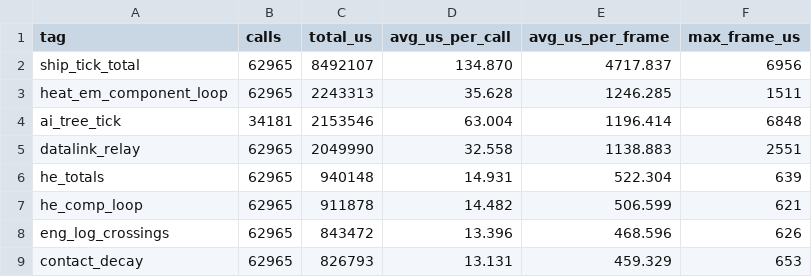
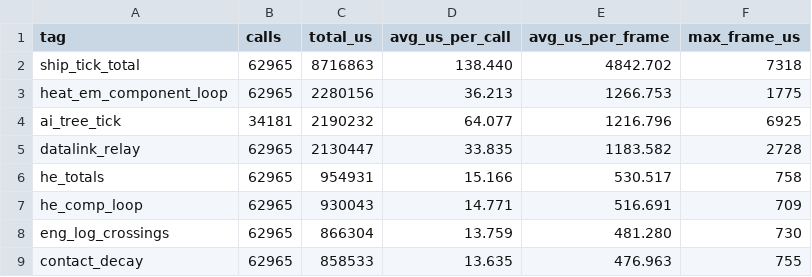
Before and after one commit to afaucher/project_deep_space, a CSV file: tactical_analysis/data/perf_baseline.csv, drawn as a sheet; only a part is shown; the diff covers the shown part only.

```diff
--- a/tactical_analysis/data/perf_baseline.csv
+++ b/tactical_analysis/data/perf_baseline.csv
@@ -1,9 +1,9 @@
 tag,calls,total_us,avg_us_per_call,avg_us_per_frame,max_frame_us
-ship_tick_total,62965,8492107,134.870,4717.837,6956
-heat_em_component_loop,62965,2243313,35.628,1246.285,1511
-ai_tree_tick,34181,2153546,63.004,1196.414,6848
-datalink_relay,62965,2049990,32.558,1138.883,2551
-he_totals,62965,940148,14.931,522.304,639
-he_comp_loop,62965,911878,14.482,506.599,621
-eng_log_crossings,62965,843472,13.396,468.596,626
-contact_decay,62965,826793,13.131,459.329,653
+ship_tick_total,62965,8716863,138.440,4842.702,7318
+heat_em_component_loop,62965,2280156,36.213,1266.753,1775
+ai_tree_tick,34181,2190232,64.077,1216.796,6925
+datalink_relay,62965,2130447,33.835,1183.582,2728
+he_totals,62965,954931,15.166,530.517,758
+he_comp_loop,62965,930043,14.771,516.691,709
+eng_log_crossings,62965,866304,13.759,481.280,730
+contact_decay,62965,858533,13.635,476.963,755
```
Also changed, not shown: 59 edited cells elsewhere in this file, tactical_analysis/data/pd_kill_wave_perf.csv, 19 other files.
